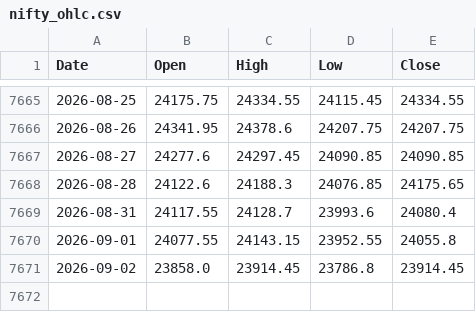
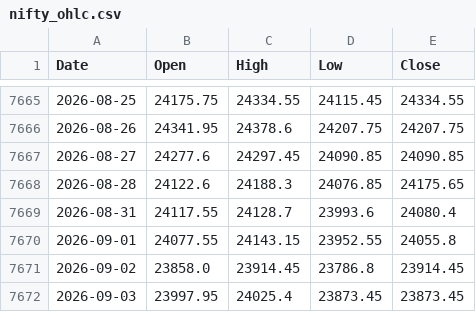
Before and after one commit to chris124839/astro-nifty-dashboard, a CSV file: data/nifty_ohlc.csv, drawn as a sheet; only a part is shown, gaps mark what is left out; the diff names each change by its address in the sheet, - before the commit and + after, or states it on an @@ line.

```diff
--- a/data/nifty_ohlc.csv
+++ b/data/nifty_ohlc.csv
+row 7672: 2026-09-03 | 23997.95 | 24025.4 | 23873.45 | 23873.45
```
Also changed, not shown: 1 other file.
